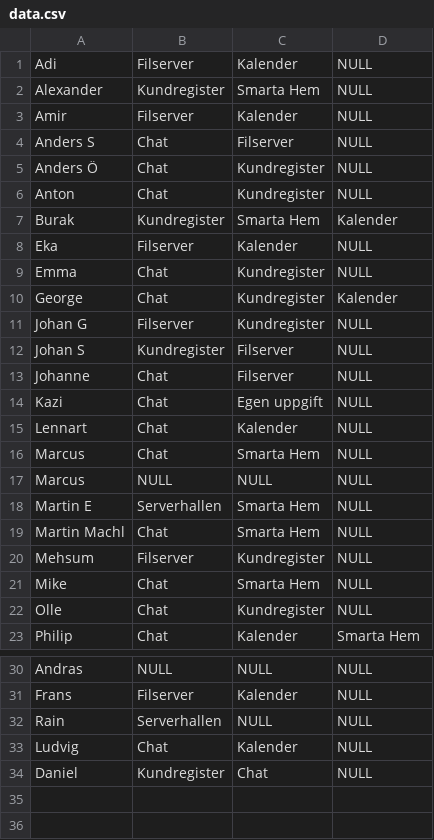
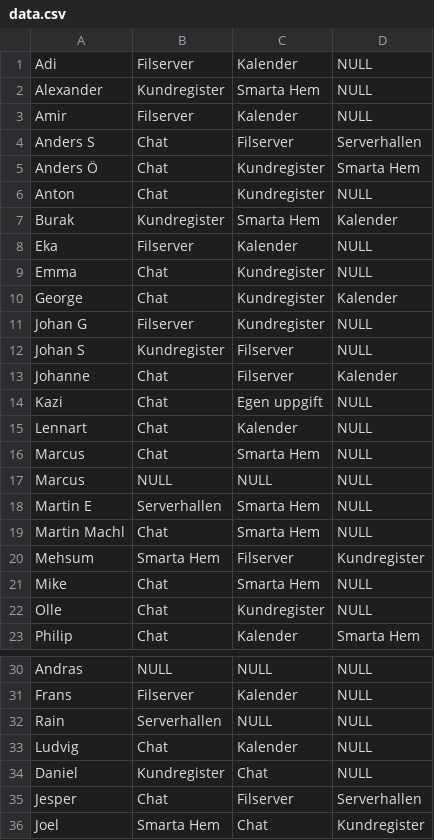
Before and after one commit to ZKemstedt/DEVOPSNAK, a CSV file: lesson_9/data.csv, drawn as a sheet; only a part is shown, gaps mark what is left out.

```diff
--- a/lesson_9/data.csv
+++ b/lesson_9/data.csv
@@ -3,4 +3,4 @@ Alexander,Kundregister,Smarta Hem,NULL
 Amir,Filserver,Kalender,NULL
-Anders S,Chat,Filserver,NULL
-Anders Ö,Chat,Kundregister,NULL
+Anders S,Chat,Filserver,Serverhallen
+Anders Ö,Chat,Kundregister,Smarta Hem
 Anton,Chat,Kundregister,NULL
@@ -12,3 +12,3 @@ Johan G,Filserver,Kundregister,NULL
 Johan S,Kundregister,Filserver,NULL
-Johanne,Chat,Filserver,NULL
+Johanne,Chat,Filserver,Kalender
 Kazi,Chat,Egen uppgift,NULL
@@ -19,3 +19,3 @@ Martin E,Serverhallen,Smarta Hem,NULL
 Martin Machl,Chat,Smarta Hem,NULL
-Mehsum,Filserver,Kundregister,NULL
+Mehsum,Smarta Hem,Filserver,Kundregister
 Mike,Chat,Smarta Hem,NULL
@@ -34 +34,3 @@ Ludvig,Chat,Kalender,NULL
 Daniel,Kundregister,Chat,NULL
+Jesper,Chat,Filserver,Serverhallen
+Joel,Smarta Hem,Chat,Kundregister
```
Also changed, not shown: 1 other file.
